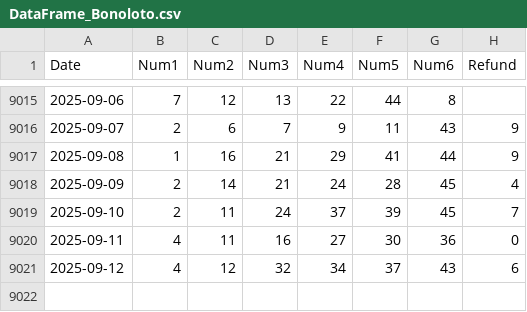
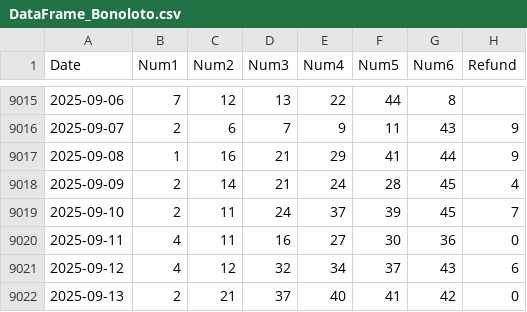
Before and after one commit to pjmv2222/tienda-web-lotoAI-1, a CSV file: IAs-Loto/Bonoloto/DataFrame_Bonoloto.csv, drawn as a sheet; only a part is shown, gaps mark what is left out; the diff names each change by its address in the sheet, - before the commit and + after, or states it on an @@ line.

```diff
--- a/IAs-Loto/Bonoloto/DataFrame_Bonoloto.csv
+++ b/IAs-Loto/Bonoloto/DataFrame_Bonoloto.csv
+row 9022: 2025-09-13 | 2 | 21 | 37 | 40 | 41 | 42 | 0
```
Also changed, not shown: archivos-para-servidor/datasets/DataFrame_LaPrimitiva.csv, 24 other files.
